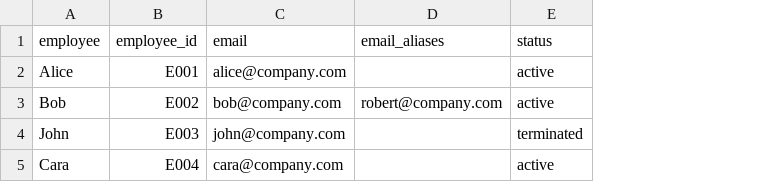
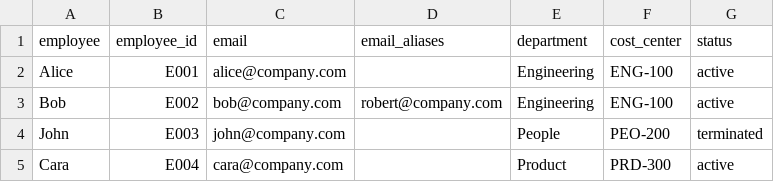
Before and after one commit to devilmango/SaaS_license_waste_detector, a CSV file: examples/hr.csv, drawn as a sheet; the diff names each change by its address in the sheet, - before the commit and + after, or states it on an @@ line.

Commit message:
Add cost-center showback, renewal planning, and FOCUS import
Add optional department and cost_center attribution to the HR roster.
Summarize active license counts, annualized spend, contract-adjusted
opportunity, and estimated 12-month savings by organizational owner.
Keep unresolved or missing attribution visible under Unassigned.

Add a contract renewal calendar to analysis outputs. Include renewal
and commitment dates, notice deadlines, estimated change dates, active
seat counts, annualized spend, candidate counts, and modeled opportunity.
Flag upcoming actions and missed notice windows, preserving the existing
next-cycle estimate assumption for planning.

Add a FOCUS billing importer that aggregates BilledCost by provider,
service, cost-center tag, billing period, and billing currency. Convert
the aggregated totals to INR using configured dated exchange rates,
preserve billing-period and currency metadata, and retain credits and
adjustments. Keep invoice spend separate from per-seat assignments
because FOCUS records do not guarantee user-level identity.

Expose showback and renewal exports through CSV, JSON, HTML, and
scheduled reports. Add the `focus import` CLI command, example inputs,
documentation, CI coverage, and ignore rules for generated outputs.

Validation:
- Parse the GitHub Actions workflow YAML
- Compile source and tests
- Run example analysis and scheduled report once
- Import the sample FOCUS billing export

```diff
--- a/examples/hr.csv
+++ b/examples/hr.csv
+column E (department), rows 2-5: Engineering | Engineering | People | Product
+column F (cost_center), rows 2-5: ENG-100 | ENG-100 | PEO-200 | PRD-300
```
Also changed, not shown: 10 other files.
